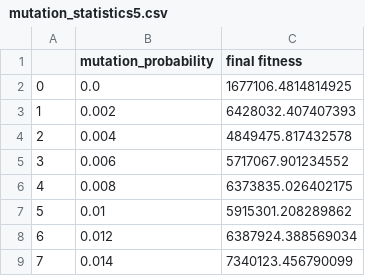
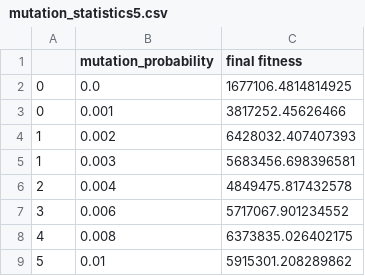
Before and after one commit to Depresivna-ryza/robots-genetic-algorithm, a CSV file: mutation_statistics5.csv, drawn as a sheet; only a part is shown; the shorter side is filled out with more unchanged rows; the diff names each change by its address in the sheet, - before the commit and + after, or states it on an @@ line.

Commit message:
skoro finalny model

```diff
--- a/mutation_statistics5.csv
+++ b/mutation_statistics5.csv
+row 3: 0 | 0.001 | 3817252.45626466
+row 5: 1 | 0.003 | 5683456.698396581
```
Also changed, not shown: 25 other files.
